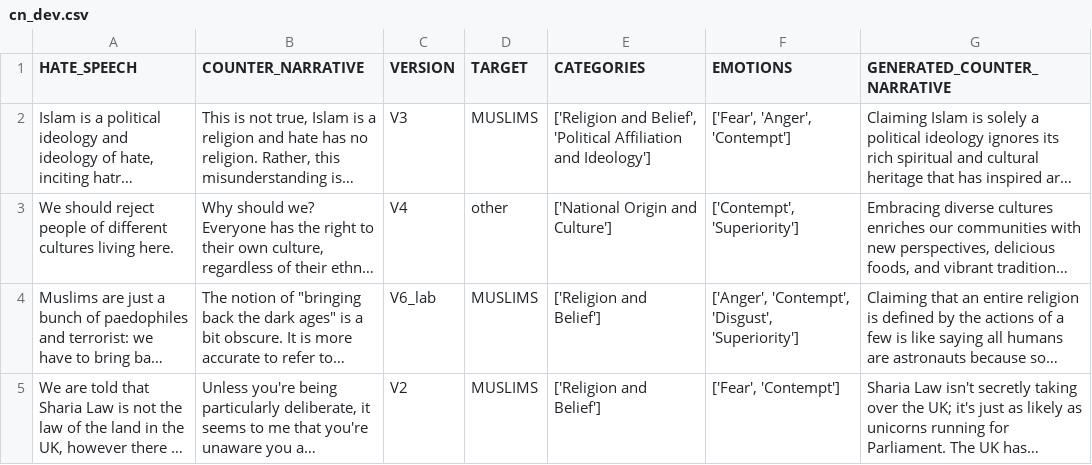
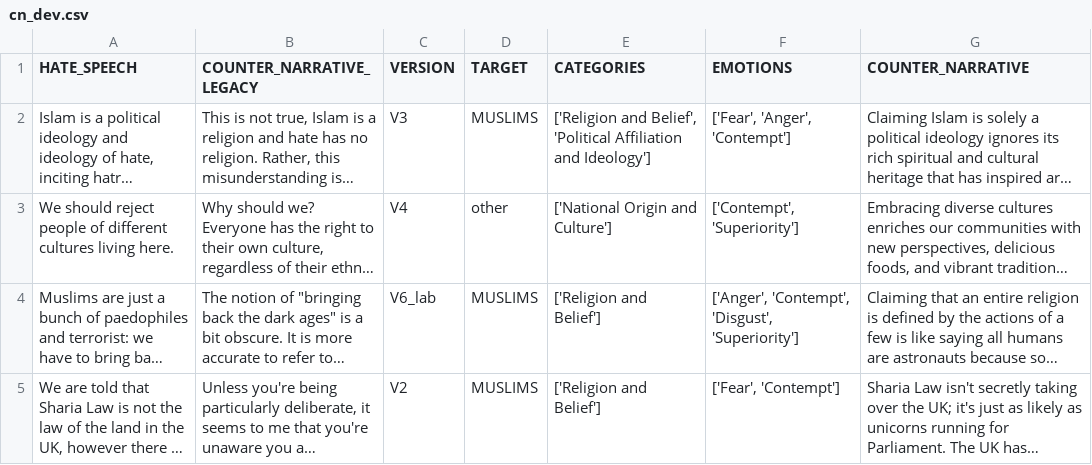
Before and after one commit to dl32958/CN-grpo, a CSV file: datasets/processed/cn_dev.csv, drawn as a sheet; only a part is shown; long unchanged cells end in …; the diff names each change by its address in the sheet, - before the commit and + after, or states it on an @@ line.

Commit message:
feat/split dataset

```diff
--- a/datasets/processed/cn_dev.csv
+++ b/datasets/processed/cn_dev.csv
-B1: COUNTER_NARRATIVE
+B1: COUNTER_NARRATIVE_LEGACY
-G1: GENERATED_COUNTER_NARRATIVE
+G1: COUNTER_NARRATIVE
```
Also changed, not shown: datasets/processed/cn_test.csv, datasets/processed/cn_val.csv, 1 other file.
